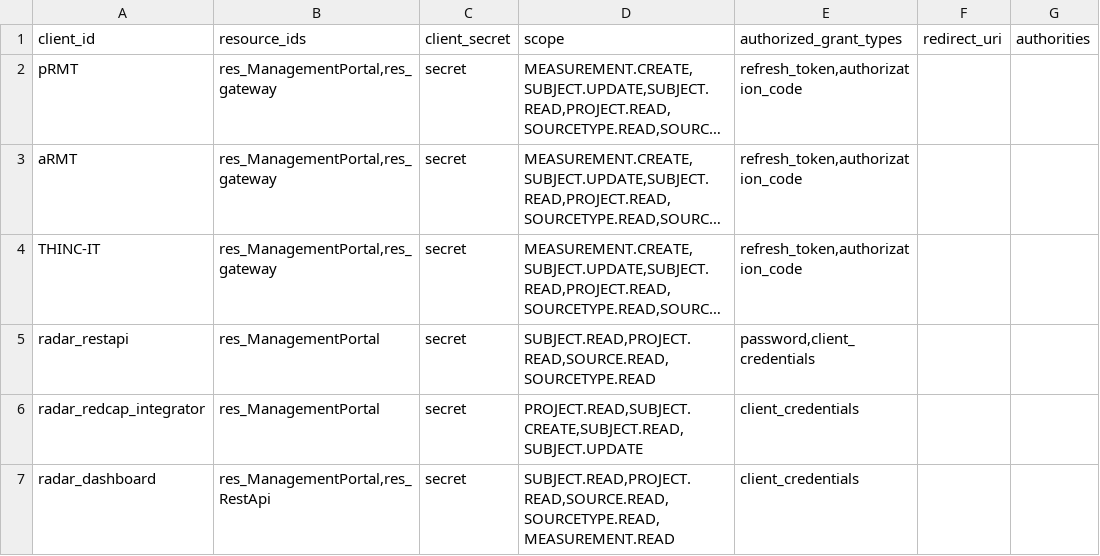
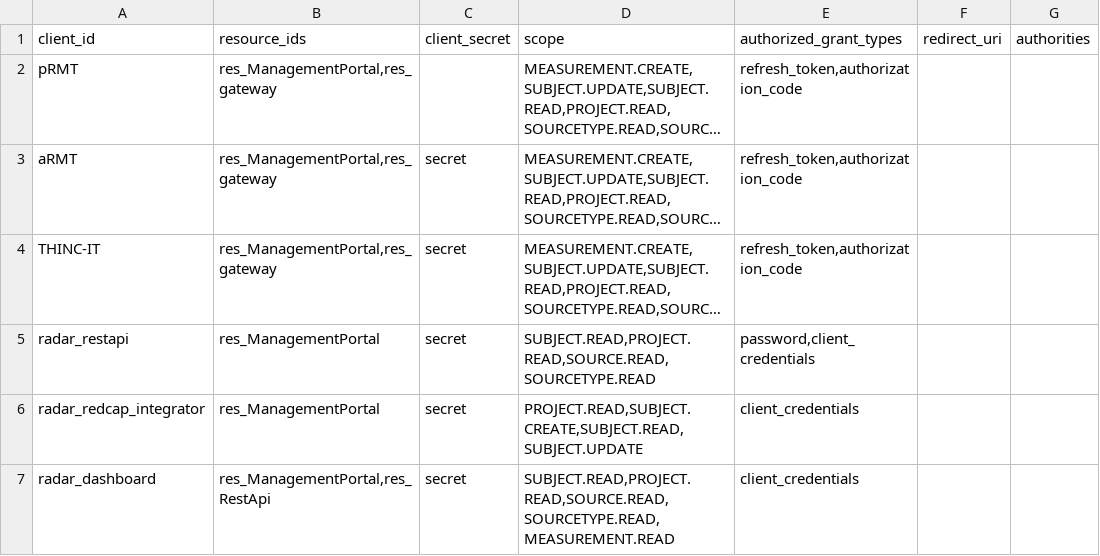
Before and after one commit to RADAR-base/RADAR-Gateway, a CSV file: src/integrationTest/docker/etc/config/oauth_client_details.csv, drawn as a sheet; only a part is shown; long unchanged cells end in …; the diff names each change by its address in the sheet, - before the commit and + after, or states it on an @@ line.

```diff
--- a/src/integrationTest/docker/etc/config/oauth_client_details.csv
+++ b/src/integrationTest/docker/etc/config/oauth_client_details.csv
-C2 (client_secret): secret
+C2 (client_secret): (empty)
```
Also changed, not shown: 6 other files.
